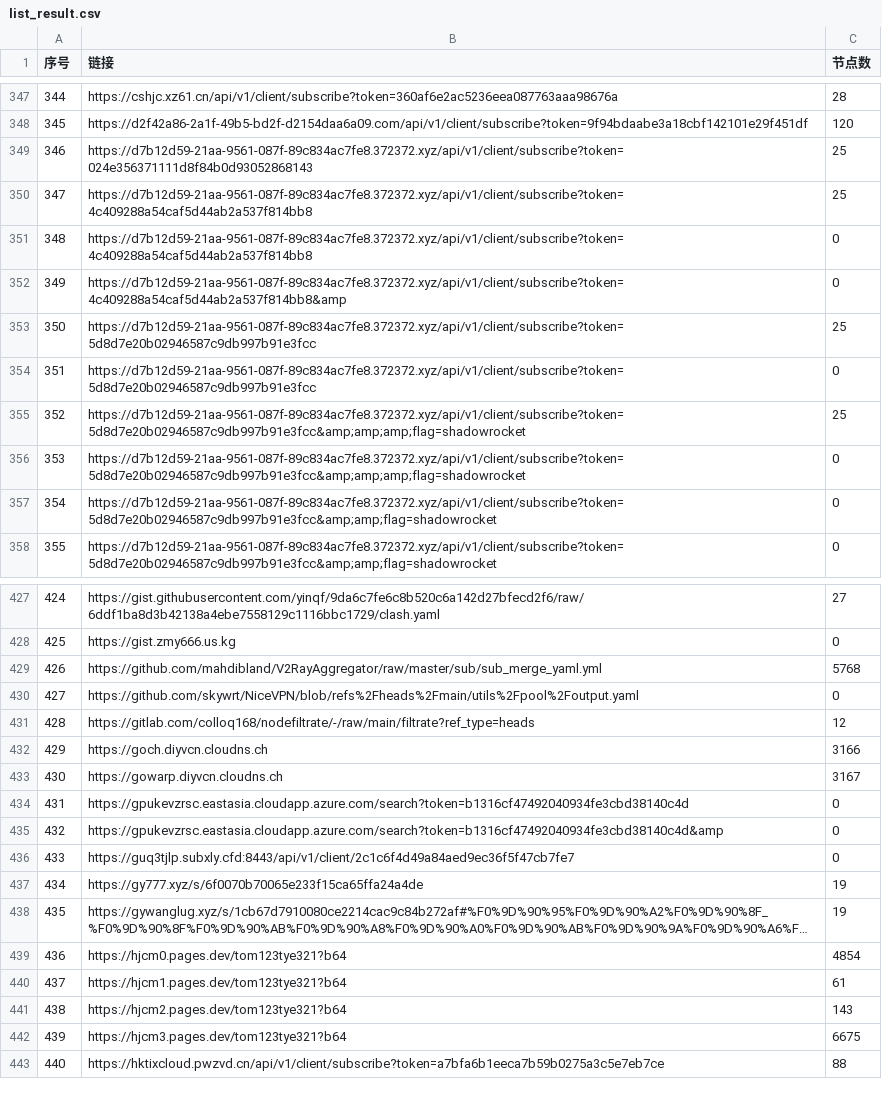
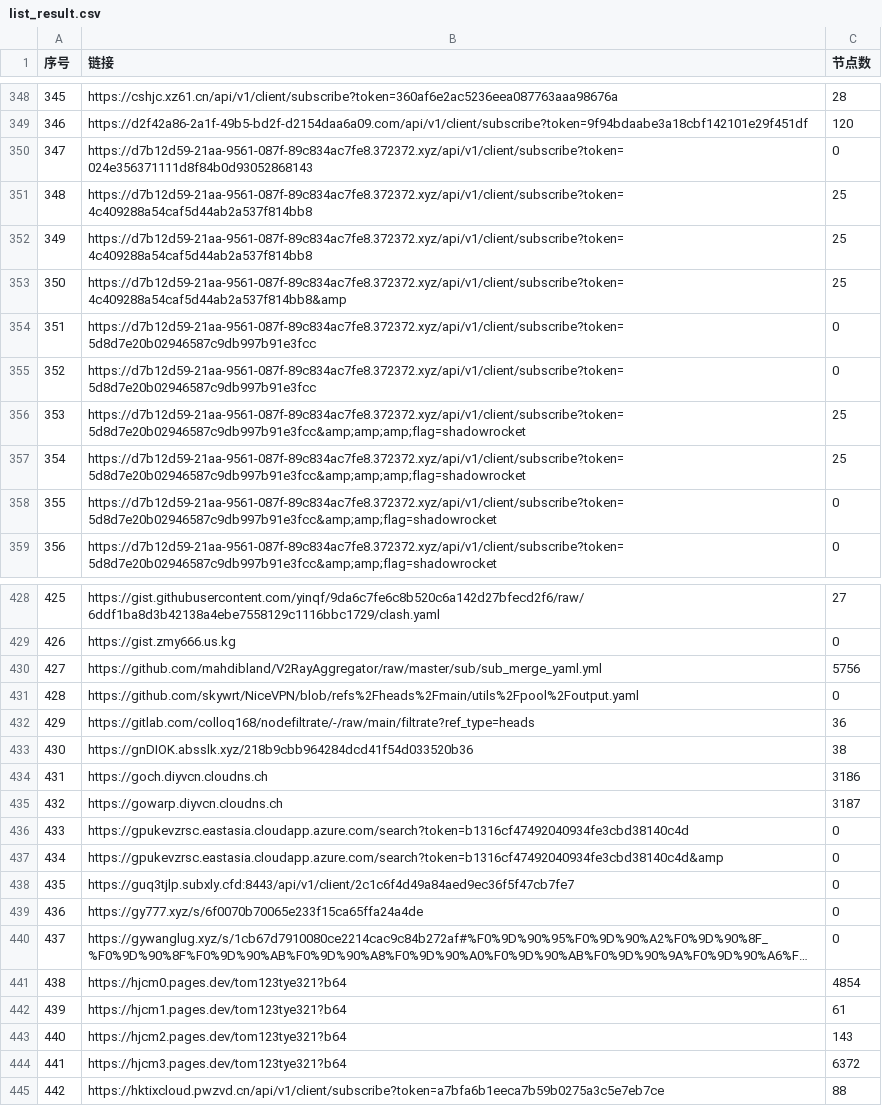
Before and after one commit to 3878590578/NoMoreWalls, a CSV file: list_result.csv, drawn as a sheet; only a part is shown, gaps mark what is left out; long unchanged cells end in …; addresses are those after the commit; the diff covers the shown part only; the diff names each change by its address in the sheet, - before the commit and + after, or states it on an @@ line.

```diff
--- a/list_result.csv
+++ b/list_result.csv
@@ column A (序号) renumbered between rows 200 and 479 @@
-C350 (节点数): 25
+C350 (节点数): 0
-C352:C353 (节点数): 0
+C352:C353 (节点数): 25
-C354 (节点数): 25
+C354 (节点数): 0
-C357 (节点数): 0
+C357 (节点数): 25
-C430 (节点数): 5768
+C430 (节点数): 5756
-C432 (节点数): 12
+C432 (节点数): 36
+row 433: 430 | https://gnDIOK.absslk.xyz/218b9cbb964284dcd41f54d033520b36 | 38
-C434 (节点数): 3166
+C434 (节点数): 3186
-C435 (节点数): 3167
+C435 (节点数): 3187
-C439:C440 (节点数): 19
+C439:C440 (节点数): 0
-C444 (节点数): 6675
+C444 (节点数): 6372
```
Also changed, not shown: 1 added row, 2 removed rows and 52 edited cells elsewhere in this file, 53 other files.
